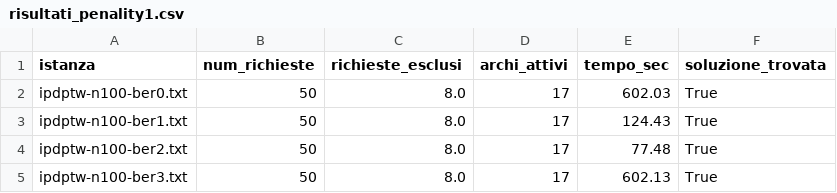
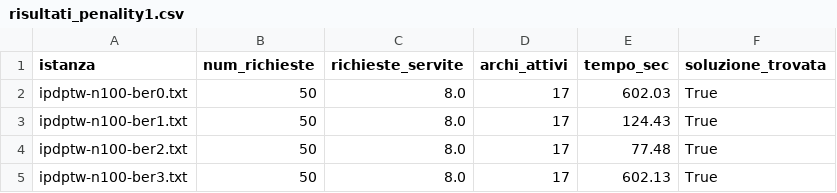
Before and after one commit to ElisaVoltolina/codice_tesi, a CSV file: risultati/risultati_penality1.csv, drawn as a sheet; only a part is shown.

```diff
--- a/risultati/risultati_penality1.csv
+++ b/risultati/risultati_penality1.csv
@@ -1,2 +1,2 @@
-istanza,num_richieste,richieste_esclusi,archi_attivi,tempo_sec,soluzione_trovata
+istanza,num_richieste,richieste_servite,archi_attivi,tempo_sec,soluzione_trovata
 ipdptw-n100-ber0.txt,50,8.0,17,602.03,True
```
Also changed, not shown: 13 other files.
